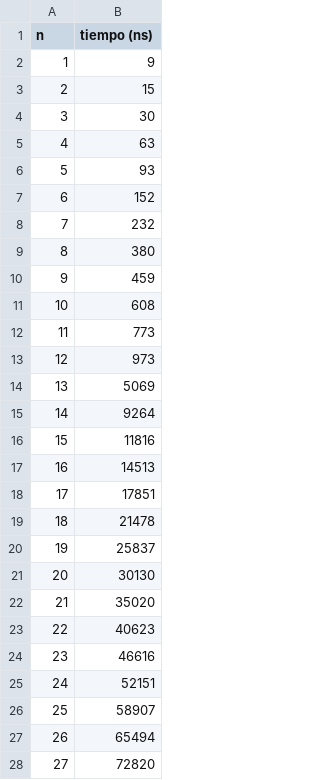
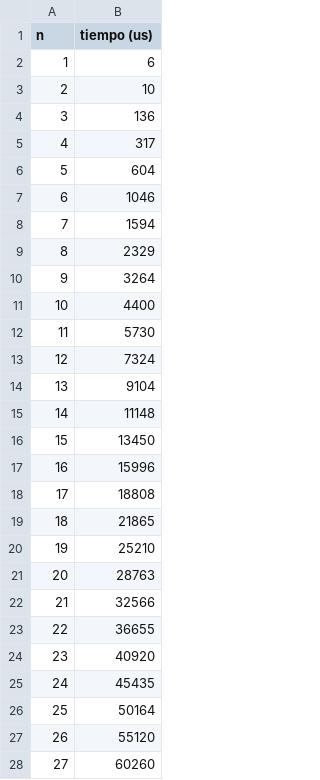
Before and after one commit to ealmansi/algo3-tp2, a CSV file: problema3/csv/instancia_p_1_k_20.csv, drawn as a sheet; only a part is shown; the diff covers the shown part only.

```diff
--- a/problema3/csv/instancia_p_1_k_20.csv
+++ b/problema3/csv/instancia_p_1_k_20.csv
@@ -1,28 +1,28 @@
-"n","tiempo (ns)"
-1,9
-2,15
-3,30
-4,63
-5,93
-6,152
-7,232
-8,380
-9,459
-10,608
-11,773
-12,973
-13,5069
-14,9264
-15,11816
-16,14513
-17,17851
-18,21478
-19,25837
-20,30130
-21,35020
-22,40623
-23,46616
-24,52151
-25,58907
-26,65494
-27,72820
+"n","tiempo (us)"
+1,6
+2,10
+3,136
+4,317
+5,604
+6,1046
+7,1594
+8,2329
+9,3264
+10,4400
+11,5730
+12,7324
+13,9104
+14,11148
+15,13450
+16,15996
+17,18808
+18,21865
+19,25210
+20,28763
+21,32566
+22,36655
+23,40920
+24,45435
+25,50164
+26,55120
+27,60260
```
Also changed, not shown: 23 edited cells elsewhere in this file, problema3/csv/instancia_p_1_k_0.csv, problema3/csv/instancia_p_1_k_10.csv, 12 other files.
